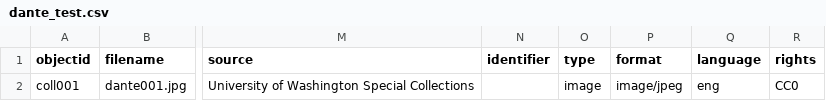
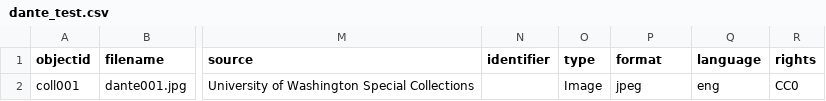
Before and after one commit to rhoadsstevens/dantetest, a CSV file: _data/dante_test.csv, drawn as a sheet; only a part is shown, gaps mark what is left out; the diff names each change by its address in the sheet, - before the commit and + after, or states it on an @@ line.

Commit message:
Update dante_test.csv

```diff
--- a/_data/dante_test.csv
+++ b/_data/dante_test.csv
-O2 (type): image
+O2 (type): Image
-P2 (format): image/jpeg
+P2 (format): jpeg
```
